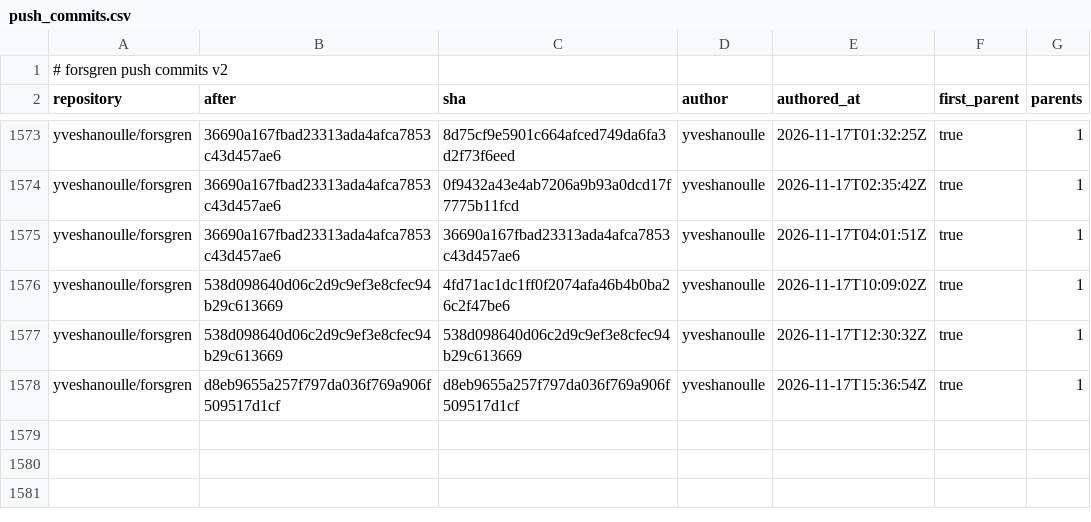
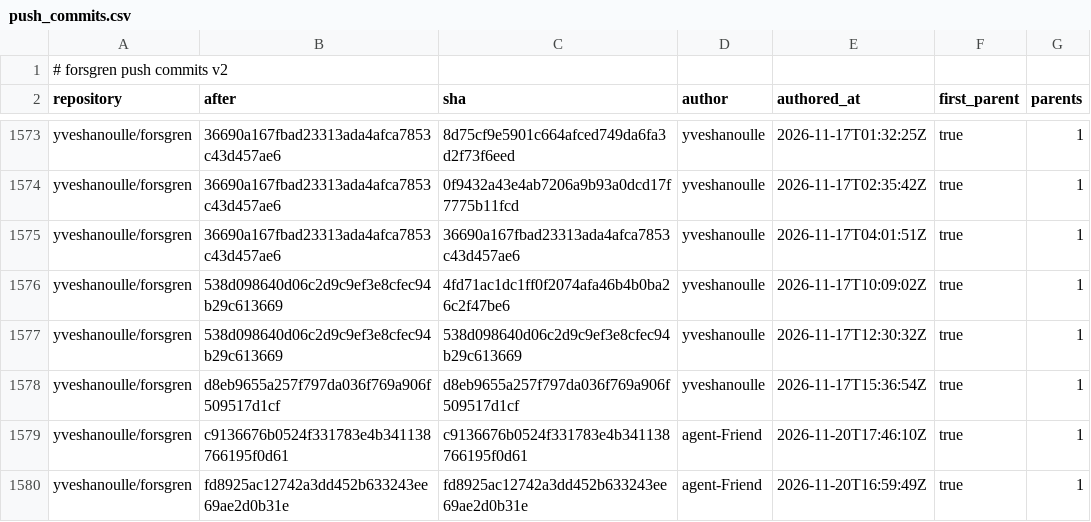
Before and after one commit to yveshanoulle/forsgren-metrics, a CSV file: data/push_commits.csv, drawn as a sheet; only a part is shown, gaps mark what is left out; the diff names each change by its address in the sheet, - before the commit and + after, or states it on an @@ line.

```diff
--- a/data/push_commits.csv
+++ b/data/push_commits.csv
+row 1579: yveshanoulle/forsgren | c9136676b0524f331783e4b341138766195f0d61 | c9136676b0524f331783e4b341138766195f0d61 | agent-Friend | 2026-11-20T17:46:10Z | true | 1
+row 1580: yveshanoulle/forsgren | fd8925ac12742a3dd452b633243ee69ae2d0b31e | fd8925ac12742a3dd452b633243ee69ae2d0b31e | agent-Friend | 2026-11-20T16:59:49Z | true | 1
```
Also changed, not shown: data/issues.csv, data/pushes.csv, 4 other files.
